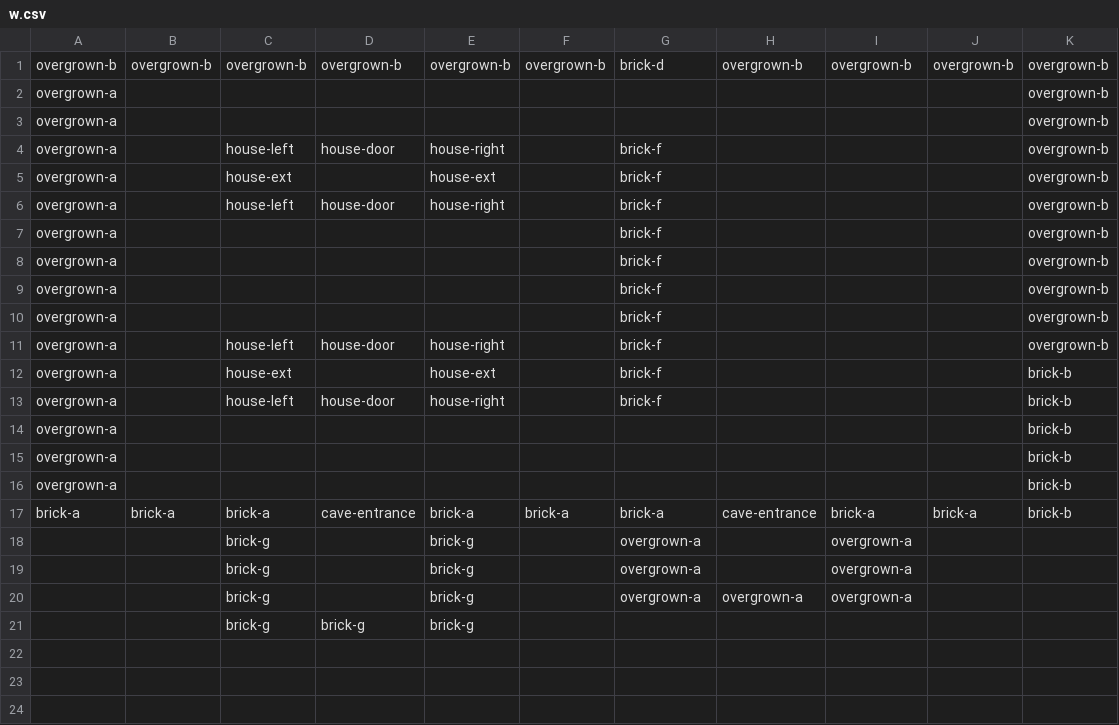
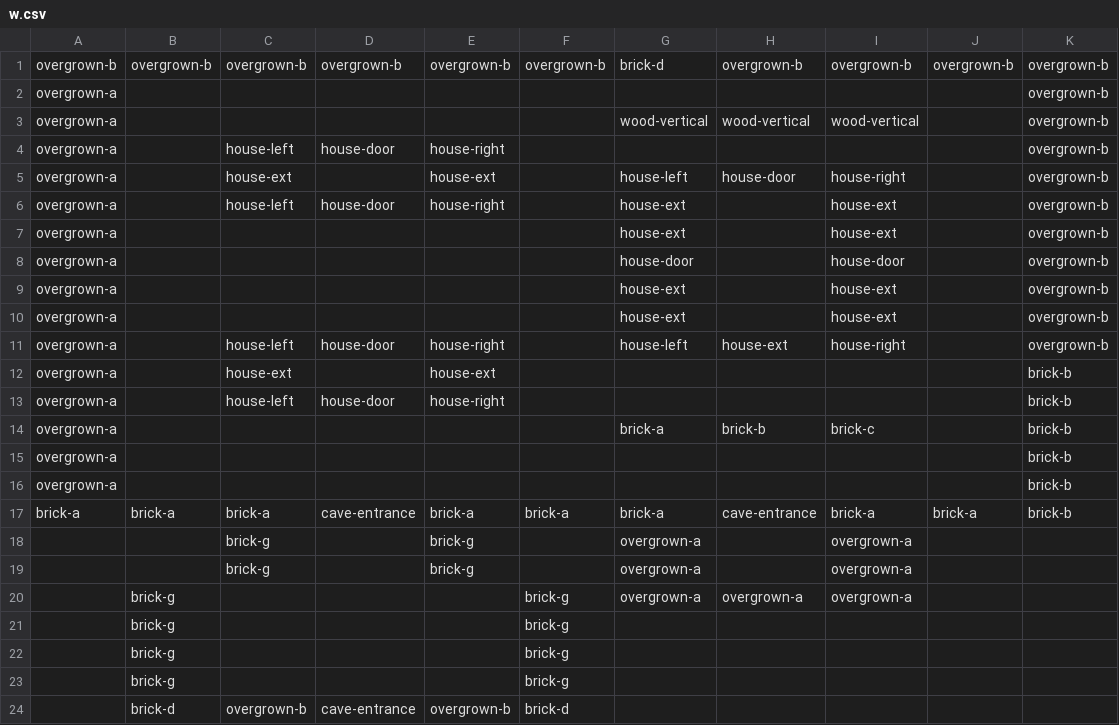
Before and after one commit to con-dog/chunked-z-level-raycaster, a CSV file: assets/levels/3/w.csv, drawn as a sheet.

```diff
--- a/assets/levels/3/w.csv
+++ b/assets/levels/3/w.csv
@@ -2,14 +2,14 @@ overgrown-b,overgrown-b,overgrown-b,overgrown-b,overgrown-b,overgrown-b,brick-d,
 overgrown-a,,,,,,,,,,overgrown-b
-overgrown-a,,,,,,,,,,overgrown-b
-overgrown-a,,house-left,house-door,house-right,,brick-f,,,,overgrown-b
-overgrown-a,,house-ext,,house-ext,,brick-f,,,,overgrown-b
-overgrown-a,,house-left,house-door,house-right,,brick-f,,,,overgrown-b
-overgrown-a,,,,,,brick-f,,,,overgrown-b
-overgrown-a,,,,,,brick-f,,,,overgrown-b
-overgrown-a,,,,,,brick-f,,,,overgrown-b
-overgrown-a,,,,,,brick-f,,,,overgrown-b
-overgrown-a,,house-left,house-door,house-right,,brick-f,,,,overgrown-b
-overgrown-a,,house-ext,,house-ext,,brick-f,,,,brick-b
-overgrown-a,,house-left,house-door,house-right,,brick-f,,,,brick-b
-overgrown-a,,,,,,,,,,brick-b
+overgrown-a,,,,,,wood-vertical,wood-vertical,wood-vertical,,overgrown-b
+overgrown-a,,house-left,house-door,house-right,,,,,,overgrown-b
+overgrown-a,,house-ext,,house-ext,,house-left,house-door,house-right,,overgrown-b
+overgrown-a,,house-left,house-door,house-right,,house-ext,,house-ext,,overgrown-b
+overgrown-a,,,,,,house-ext,,house-ext,,overgrown-b
+overgrown-a,,,,,,house-door,,house-door,,overgrown-b
+overgrown-a,,,,,,house-ext,,house-ext,,overgrown-b
+overgrown-a,,,,,,house-ext,,house-ext,,overgrown-b
+overgrown-a,,house-left,house-door,house-right,,house-left,house-ext,house-right,,overgrown-b
+overgrown-a,,house-ext,,house-ext,,,,,,brick-b
+overgrown-a,,house-left,house-door,house-right,,,,,,brick-b
+overgrown-a,,,,,,brick-a,brick-b,brick-c,,brick-b
 overgrown-a,,,,,,,,,,brick-b
@@ -19,3 +19,6 @@ brick-a,brick-a,brick-a,cave-entrance,brick-a,brick-a,brick-a,cave-entrance,bric
 ,,brick-g,,brick-g,,overgrown-a,,overgrown-a,,
-,,brick-g,,brick-g,,overgrown-a,overgrown-a,overgrown-a,,
-,,brick-g,brick-g,brick-g,,,,,,
+,brick-g,,,,brick-g,overgrown-a,overgrown-a,overgrown-a,,
+,brick-g,,,,brick-g,,,,,
+,brick-g,,,,brick-g,,,,,
+,brick-g,,,,brick-g,,,,,
+,brick-d,overgrown-b,cave-entrance,overgrown-b,brick-d,,,,,
```
Also changed, not shown: assets/levels/3/f.csv, 2 other files.
